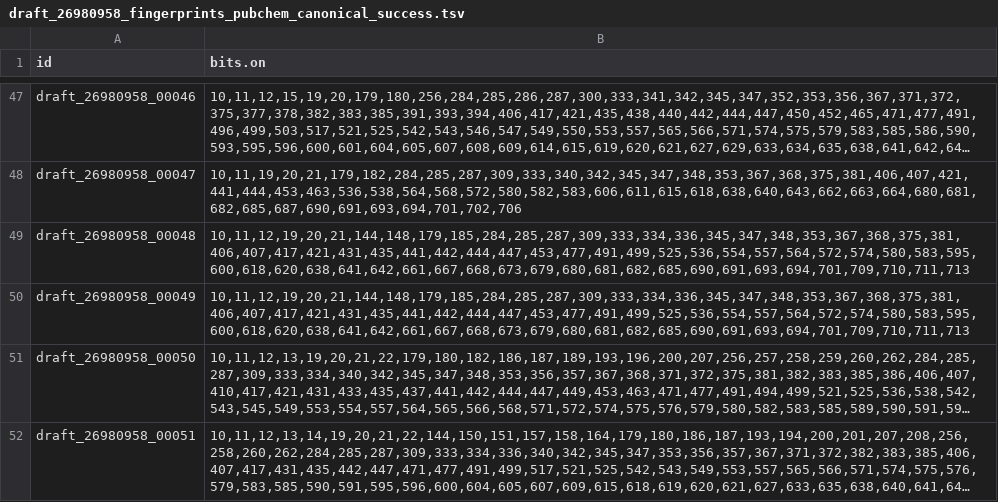
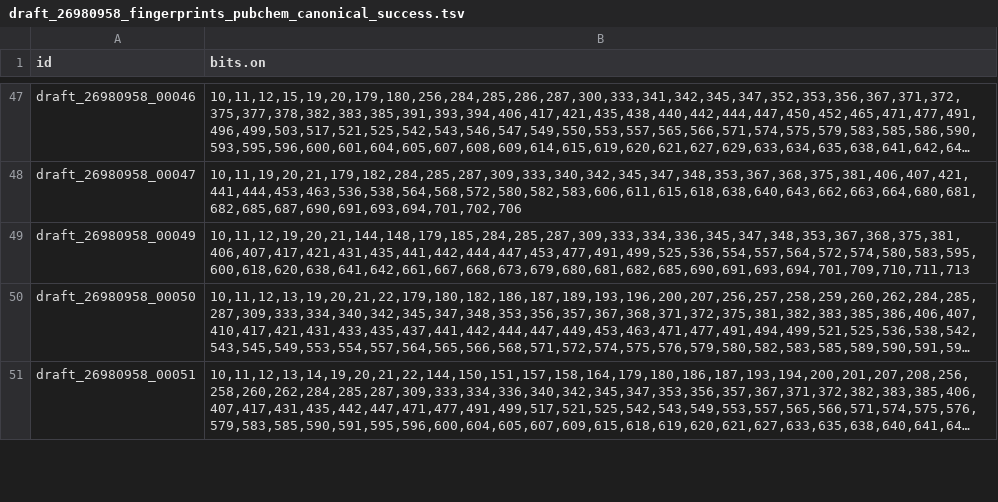
Before and after one commit to BrinkiBlink/RepoRT_Testing, a TSV file: processed_data/draft_26980958/draft_26980958_fingerprints_pubchem_canonical_success.tsv, drawn as a sheet; only a part is shown, gaps mark what is left out; long unchanged cells end in …; the diff names each change by its address in the sheet, - before the commit and + after, or states it on an @@ line.

```diff
--- a/processed_data/draft_26980958/draft_26980958_fingerprints_pubchem_canonical_success.tsv
+++ b/processed_data/draft_26980958/draft_26980958_fingerprints_pubchem_canonical_success.tsv
-row 49: draft_26980958_00048 | 10,11,12,19,20,21,144,148,179,185,284,285,287,309,333,334,336,345,347,348,353,367,368,375,381,406,407,417,421,431,435,441,442,444,447,453,477,491,499,525,536,554,557,564,572,574,580,583,595,600,618,620,638,641,642,661,667,668,673,679,680,681,682,685,690,691,693,694,701,709,710,711,713
```
Also changed, not shown: processed_data/draft_26980958/draft_26980958_descriptors_canonical_success.tsv, processed_data/draft_26980958/draft_26980958_fingerprints_ecfp6_canonical_success.tsv, 7 other files.
